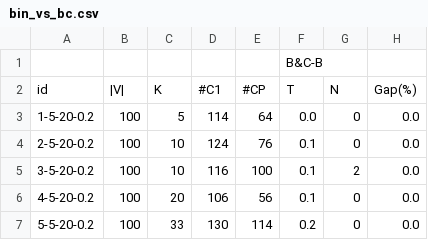
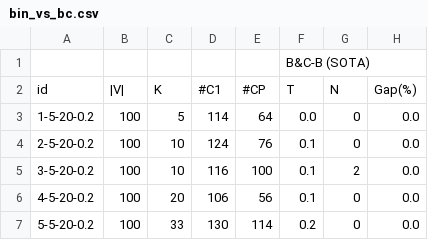
Before and after one commit to Yanru-Wang/MPCLP, a CSV file: bin_vs_bc.csv, drawn as a sheet; only a part is shown; the diff names each change by its address in the sheet, - before the commit and + after, or states it on an @@ line.

```diff
--- a/bin_vs_bc.csv
+++ b/bin_vs_bc.csv
-F1: B&C-B
+F1: B&C-B (SOTA)
```
Also changed, not shown: vi_four_settings.csv, 1 other file.
